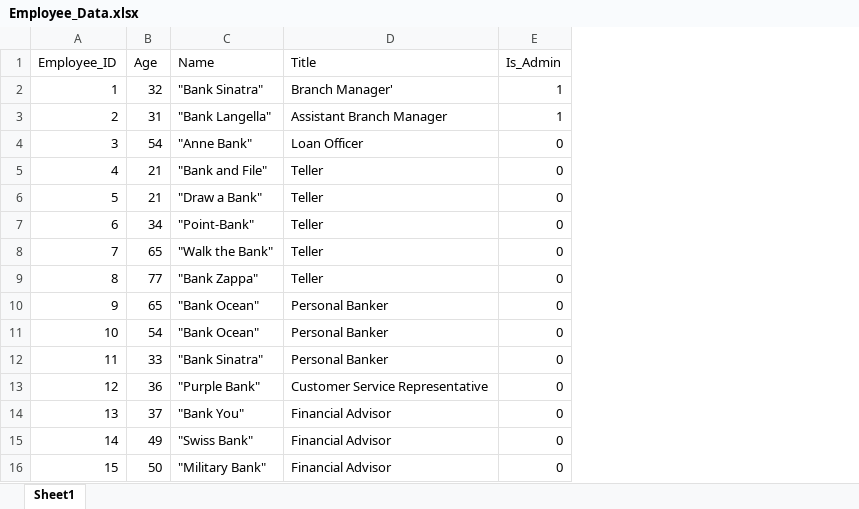
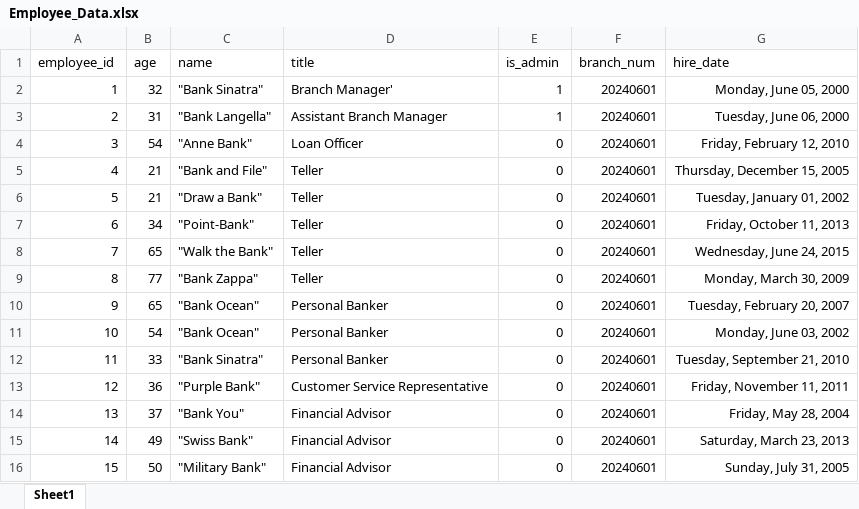
Before and after one commit to Hoksolinvan/Database-Systems-CSC370, an Excel workbook: Employee/Employee_Data.xlsx, sheet Sheet1, drawn as a sheet; values as stored, in another font and other column widths than the file's, no borders; removed rows and columns are numbered as before the commit, all else as after; the diff names each change by its address in the sheet, - before the commit and + after, or states it on an @@ line.

Commit message:
Update .CSV to include date hired

```diff
--- a/Employee/Employee_Data.xlsx (sheet Sheet1)
+++ b/Employee/Employee_Data.xlsx (sheet Sheet1)
+column F, rows 2-16: all 20240601
+column G, rows 2-16: Monday, June 05, 2000 | Tuesday, June 06, 2000 | Friday, February 12, 2010 | Thursday, December 15, 2005 | Tuesday, January 01, 2002 | Friday, October 11, 2013 | Wednesday, June 24, 2015 | Monday, March 30, 2009 | Tuesday, February 20, 2007 | Monday, June 03, 2002 | Tuesday, September 21, 2010 | Friday, November 11, 2011 | Friday, May 28, 2004 | Saturday, March 23, 2013 | Sunday, July 31, 2005
-row 1: Employee_ID | Age | Name | Title | Is_Admin
+row 1: employee_id | age | name | title | is_admin | branch_num | hire_date
```
Also changed, not shown: 1 other file.
